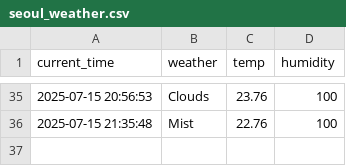
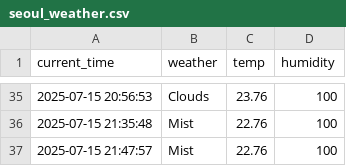
Before and after one commit to changimbap/seoul_weather_5_m, a CSV file: seoul_weather.csv, drawn as a sheet; only a part is shown, gaps mark what is left out.

```diff
--- a/seoul_weather.csv
+++ b/seoul_weather.csv
@@ -36 +36,2 @@ current_time,weather,temp,humidity
 2025-07-15 21:35:48,Mist,22.76,100
+2025-07-15 21:47:57,Mist,22.76,100
```
